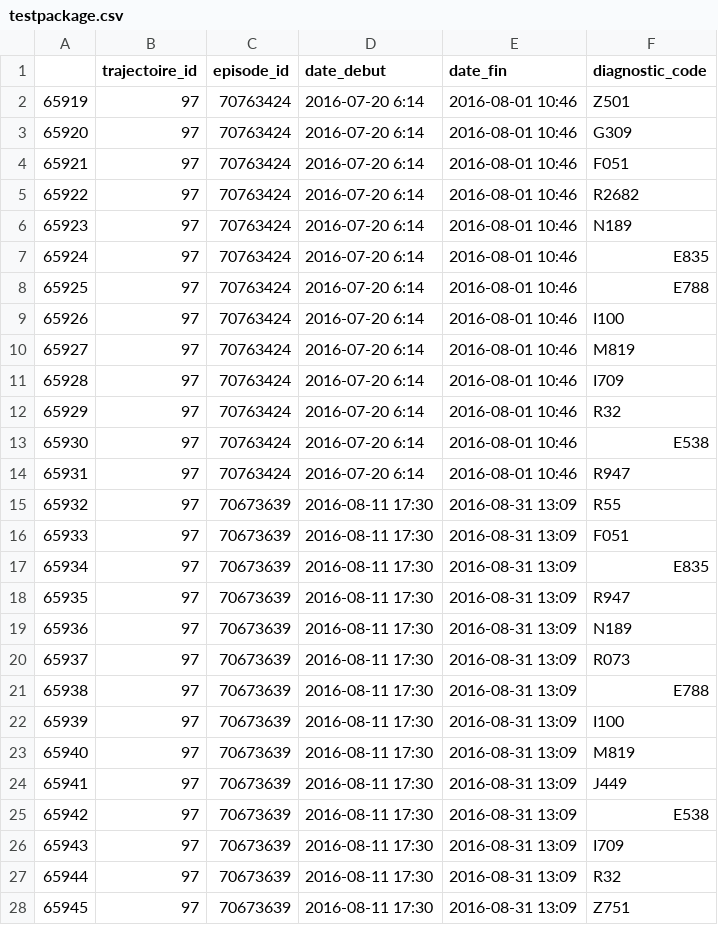
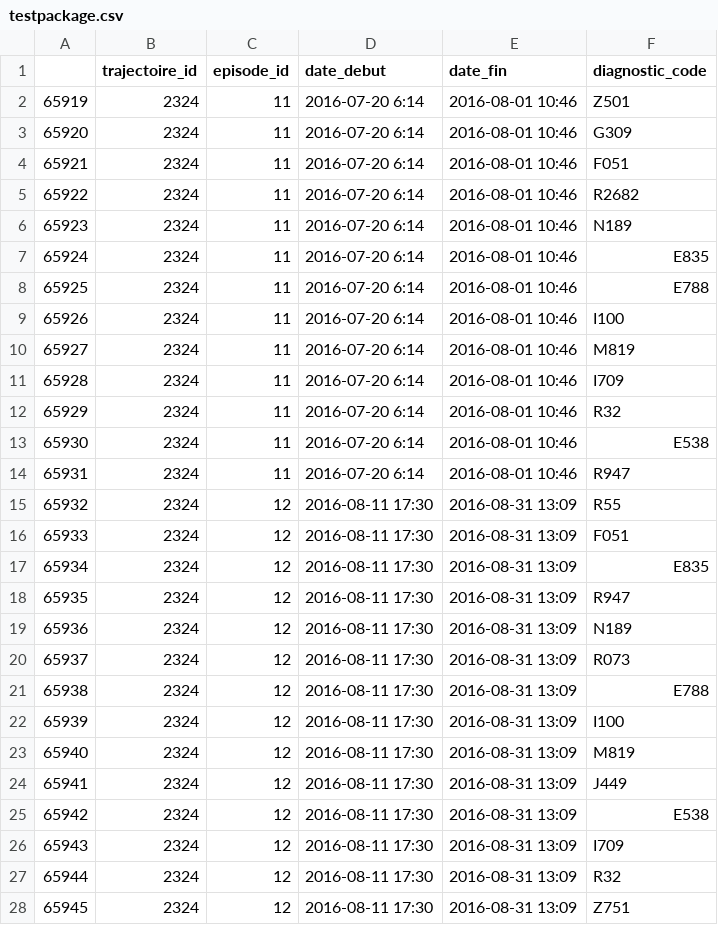
Before and after one commit to bayaniazadeh/LabTNSCPSSPackage, a CSV file: LABTNSCPSS_Data/testpackage.csv, drawn as a sheet; only a part is shown; the diff covers the shown part only.

```diff
--- a/LABTNSCPSS_Data/testpackage.csv
+++ b/LABTNSCPSS_Data/testpackage.csv
@@ -1,28 +1,28 @@
 ,trajectoire_id,episode_id,date_debut,date_fin,diagnostic_code
-65919,97,70763424,2016-07-20 6:14,2016-08-01 10:46,Z501
-65920,97,70763424,2016-07-20 6:14,2016-08-01 10:46,G309
-65921,97,70763424,2016-07-20 6:14,2016-08-01 10:46,F051
-65922,97,70763424,2016-07-20 6:14,2016-08-01 10:46,R2682
-65923,97,70763424,2016-07-20 6:14,2016-08-01 10:46,N189
-65924,97,70763424,2016-07-20 6:14,2016-08-01 10:46,E835
-65925,97,70763424,2016-07-20 6:14,2016-08-01 10:46,E788
-65926,97,70763424,2016-07-20 6:14,2016-08-01 10:46,I100
-65927,97,70763424,2016-07-20 6:14,2016-08-01 10:46,M819
-65928,97,70763424,2016-07-20 6:14,2016-08-01 10:46,I709
-65929,97,70763424,2016-07-20 6:14,2016-08-01 10:46,R32
-65930,97,70763424,2016-07-20 6:14,2016-08-01 10:46,E538
-65931,97,70763424,2016-07-20 6:14,2016-08-01 10:46,R947
-65932,97,70673639,2016-08-11 17:30,2016-08-31 13:09,R55
-65933,97,70673639,2016-08-11 17:30,2016-08-31 13:09,F051
-65934,97,70673639,2016-08-11 17:30,2016-08-31 13:09,E835
-65935,97,70673639,2016-08-11 17:30,2016-08-31 13:09,R947
-65936,97,70673639,2016-08-11 17:30,2016-08-31 13:09,N189
-65937,97,70673639,2016-08-11 17:30,2016-08-31 13:09,R073
-65938,97,70673639,2016-08-11 17:30,2016-08-31 13:09,E788
-65939,97,70673639,2016-08-11 17:30,2016-08-31 13:09,I100
-65940,97,70673639,2016-08-11 17:30,2016-08-31 13:09,M819
-65941,97,70673639,2016-08-11 17:30,2016-08-31 13:09,J449
-65942,97,70673639,2016-08-11 17:30,2016-08-31 13:09,E538
-65943,97,70673639,2016-08-11 17:30,2016-08-31 13:09,I709
-65944,97,70673639,2016-08-11 17:30,2016-08-31 13:09,R32
-65945,97,70673639,2016-08-11 17:30,2016-08-31 13:09,Z751
+65919,2324,11,2016-07-20 6:14,2016-08-01 10:46,Z501
+65920,2324,11,2016-07-20 6:14,2016-08-01 10:46,G309
+65921,2324,11,2016-07-20 6:14,2016-08-01 10:46,F051
+65922,2324,11,2016-07-20 6:14,2016-08-01 10:46,R2682
+65923,2324,11,2016-07-20 6:14,2016-08-01 10:46,N189
+65924,2324,11,2016-07-20 6:14,2016-08-01 10:46,E835
+65925,2324,11,2016-07-20 6:14,2016-08-01 10:46,E788
+65926,2324,11,2016-07-20 6:14,2016-08-01 10:46,I100
+65927,2324,11,2016-07-20 6:14,2016-08-01 10:46,M819
+65928,2324,11,2016-07-20 6:14,2016-08-01 10:46,I709
+65929,2324,11,2016-07-20 6:14,2016-08-01 10:46,R32
+65930,2324,11,2016-07-20 6:14,2016-08-01 10:46,E538
+65931,2324,11,2016-07-20 6:14,2016-08-01 10:46,R947
+65932,2324,12,2016-08-11 17:30,2016-08-31 13:09,R55
+65933,2324,12,2016-08-11 17:30,2016-08-31 13:09,F051
+65934,2324,12,2016-08-11 17:30,2016-08-31 13:09,E835
+65935,2324,12,2016-08-11 17:30,2016-08-31 13:09,R947
+65936,2324,12,2016-08-11 17:30,2016-08-31 13:09,N189
+65937,2324,12,2016-08-11 17:30,2016-08-31 13:09,R073
+65938,2324,12,2016-08-11 17:30,2016-08-31 13:09,E788
+65939,2324,12,2016-08-11 17:30,2016-08-31 13:09,I100
+65940,2324,12,2016-08-11 17:30,2016-08-31 13:09,M819
+65941,2324,12,2016-08-11 17:30,2016-08-31 13:09,J449
+65942,2324,12,2016-08-11 17:30,2016-08-31 13:09,E538
+65943,2324,12,2016-08-11 17:30,2016-08-31 13:09,I709
+65944,2324,12,2016-08-11 17:30,2016-08-31 13:09,R32
+65945,2324,12,2016-08-11 17:30,2016-08-31 13:09,Z751
```
Also changed, not shown: 66 edited cells elsewhere in this file, 25 other files.
